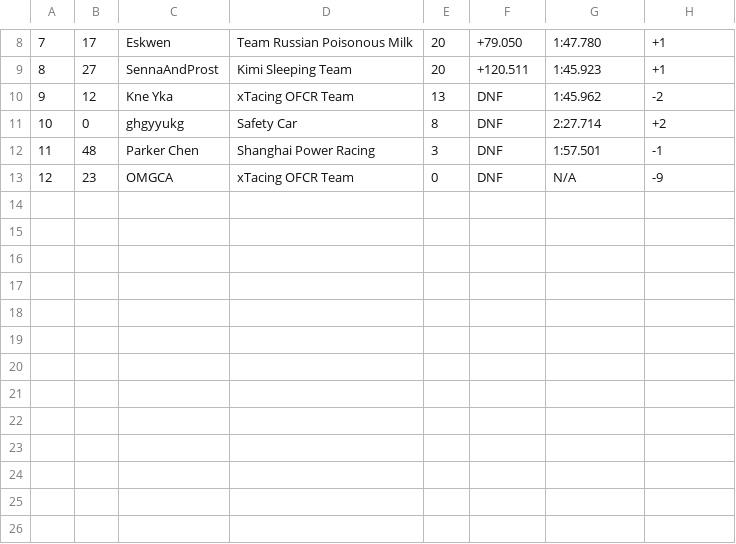
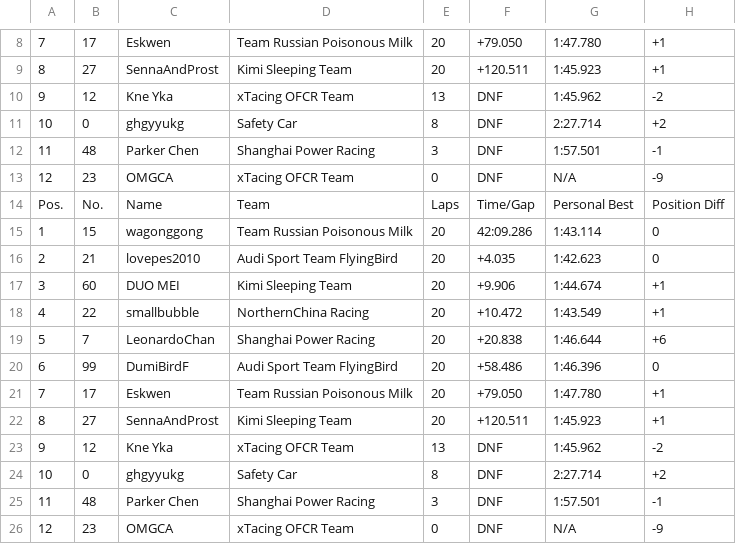
Before and after one commit to OFCR/OFCR-Standing, a CSV file: 2018/2018_Result_CSV/2018 OFCR Round 14 - Belgium.csv, drawn as a sheet; only a part is shown, gaps mark what is left out; the diff names each change by its address in the sheet, - before the commit and + after, or states it on an @@ line.

```diff
--- a/2018/2018_Result_CSV/2018 OFCR Round 14 - Belgium.csv
+++ b/2018/2018_Result_CSV/2018 OFCR Round 14 - Belgium.csv
+row 14: Pos. | No. | Name | Team | Laps | Time/Gap | Personal Best | Position Diff
+row 15: 1 | 15 | wagonggong | Team Russian Poisonous Milk | 20 | 42:09.286 | 1:43.114 | 0
+row 16: 2 | 21 | lovepes2010 | Audi Sport Team FlyingBird | 20 | +4.035 | 1:42.623 | 0
+row 17: 3 | 60 | DUO MEI | Kimi Sleeping Team | 20 | +9.906 | 1:44.674 | +1
+row 18: 4 | 22 | smallbubble | NorthernChina Racing | 20 | +10.472 | 1:43.549 | +1
+row 19: 5 | 7 | LeonardoChan | Shanghai Power Racing | 20 | +20.838 | 1:46.644 | +6
+row 20: 6 | 99 | DumiBirdF | Audi Sport Team FlyingBird | 20 | +58.486 | 1:46.396 | 0
+row 21: 7 | 17 | Eskwen | Team Russian Poisonous Milk | 20 | +79.050 | 1:47.780 | +1
+row 22: 8 | 27 | SennaAndProst | Kimi Sleeping Team | 20 | +120.511 | 1:45.923 | +1
+row 23: 9 | 12 | Kne Yka | xTacing OFCR Team | 13 | DNF | 1:45.962 | -2
+row 24: 10 | 0 | ghgyyukg | Safety Car | 8 | DNF | 2:27.714 | +2
+row 25: 11 | 48 | Parker Chen | Shanghai Power Racing | 3 | DNF | 1:57.501 | -1
+row 26: 12 | 23 | OMGCA | xTacing OFCR Team | 0 | DNF | N/A | -9
```
Also changed, not shown: 2018/2018_Result_CSV/2018 OFCR Round 03 - Spain.csv, 2018/2018_Result_CSV/2018 OFCR Round 07 - Germany.csv, 33 other files.
